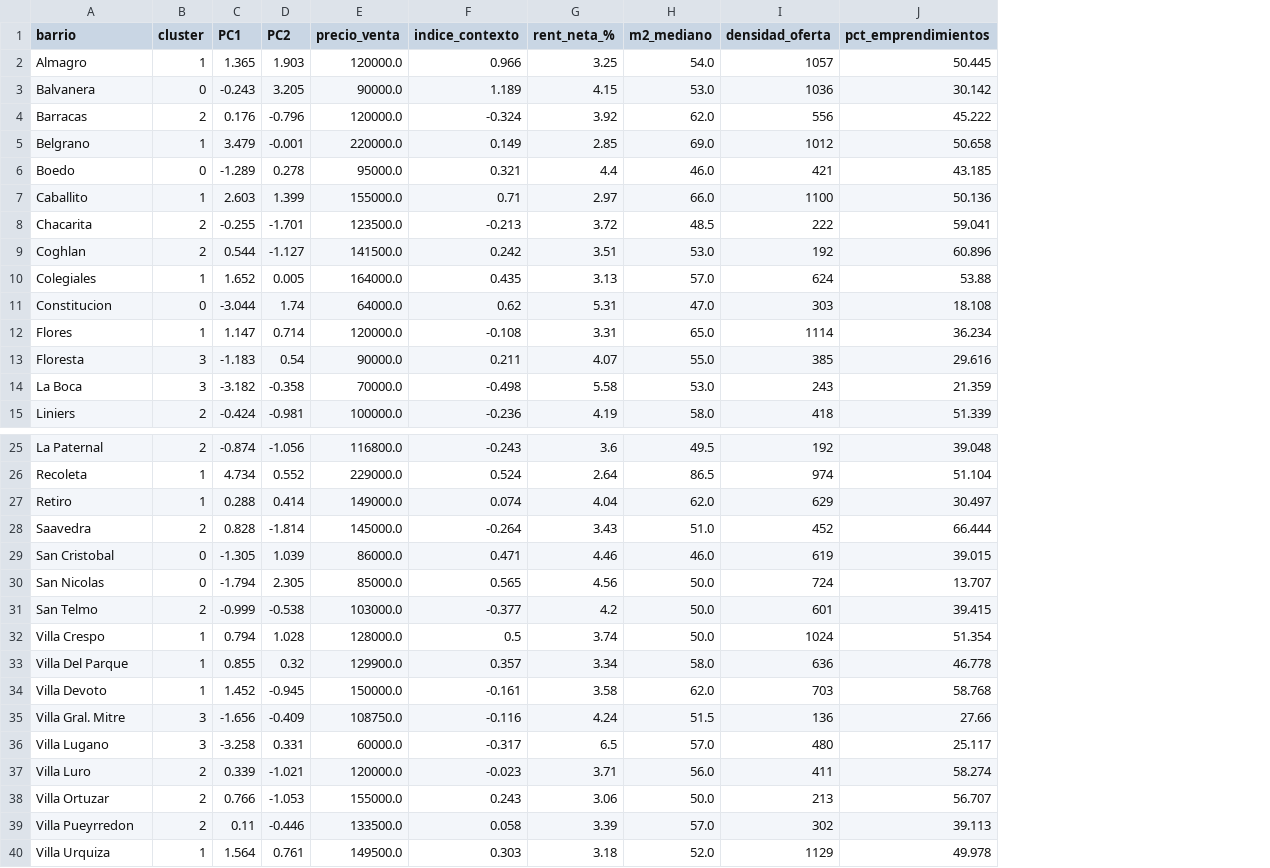
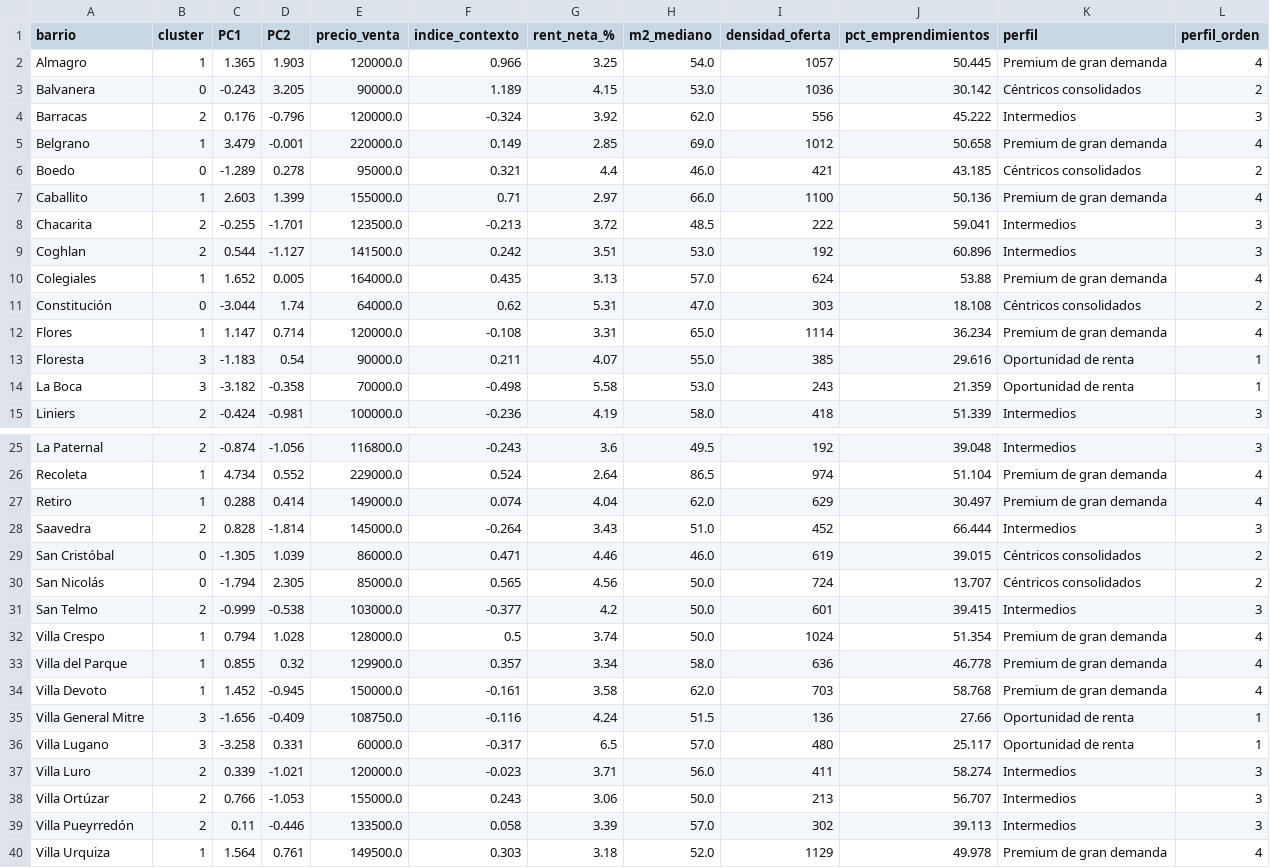
Before and after one commit to fedelachter/AD_Trabajo_Practico_G6, a CSV file: data/processed/clusters_barrios.csv, drawn as a sheet; only a part is shown, gaps mark what is left out; the diff covers the shown part only; the diff names each change by its address in the sheet, - before the commit and + after, or states it on an @@ line.

Commit message:
Normalizo CSV para Power BI (nombres de barrio, perfil, link)

```diff
--- a/data/processed/clusters_barrios.csv
+++ b/data/processed/clusters_barrios.csv
+column K (perfil), rows 2-15: Premium de gran demanda | Céntricos consolidados | Intermedios | Premium de gran demanda | Céntricos consolidados | Premium de gran demanda | Intermedios | Intermedios | Premium de gran demanda | Céntricos consolidados | Premium de gran demanda | Oportunidad de renta | Oportunidad de renta | Intermedios; rows 25-40: Intermedios | Premium de gran demanda | Premium de gran demanda | Intermedios | Céntricos consolidados | Céntricos consolidados | Intermedios | Premium de gran demanda | Premium de gran demanda | Premium de gran demanda | Oportunidad de renta | Oportunidad de renta | Intermedios | Intermedios | Intermedios | Premium de gran demanda
+column L (perfil_orden), rows 2-15: 4 | 2 | 3 | 4 | 2 | 4 | 3 | 3 | 4 | 2 | 4 | 1 | 1 | 3; rows 25-40: 3 | 4 | 4 | 3 | 2 | 2 | 3 | 4 | 4 | 4 | 1 | 1 | 3 | 3 | 3 | 4
-A11 (barrio): Constitucion
+A11 (barrio): Constitución
-A29 (barrio): San Cristobal
+A29 (barrio): San Cristóbal
-A30 (barrio): San Nicolas
+A30 (barrio): San Nicolás
-A33 (barrio): Villa Del Parque
+A33 (barrio): Villa del Parque
-A35 (barrio): Villa Gral. Mitre
+A35 (barrio): Villa General Mitre
-A38 (barrio): Villa Ortuzar
+A38 (barrio): Villa Ortúzar
-A39 (barrio): Villa Pueyrredon
+A39 (barrio): Villa Pueyrredón
```
Also changed, not shown: 1 edited cell elsewhere in this file, data/processed/score_barrios.csv, 3 other files.
